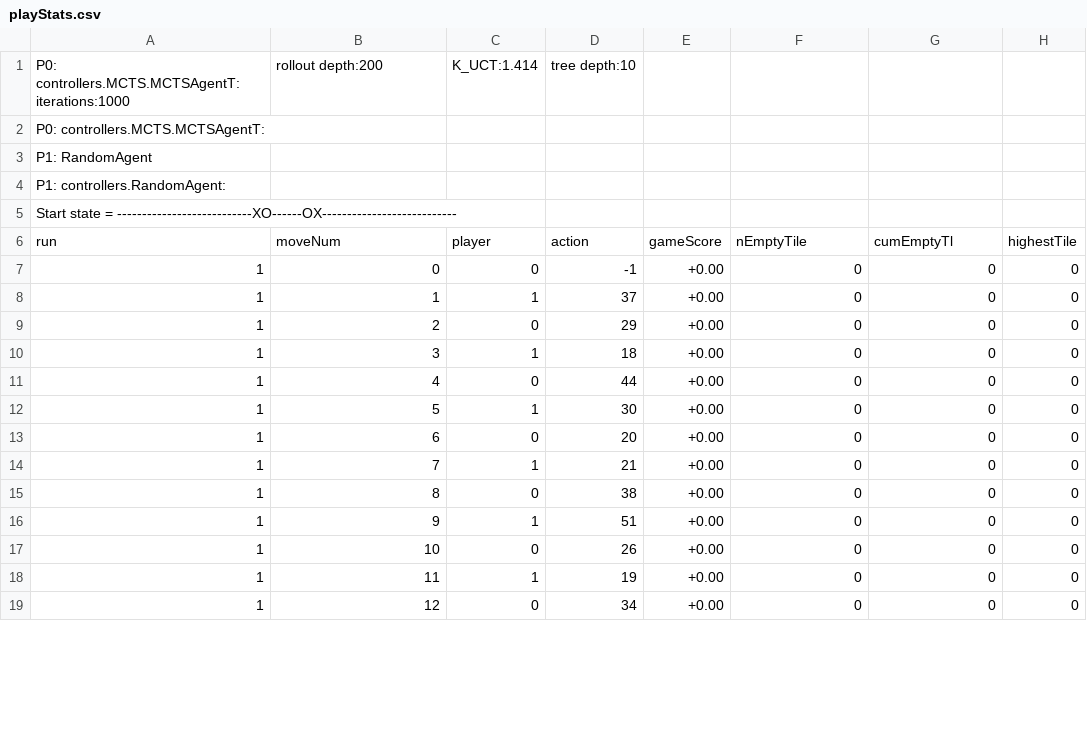
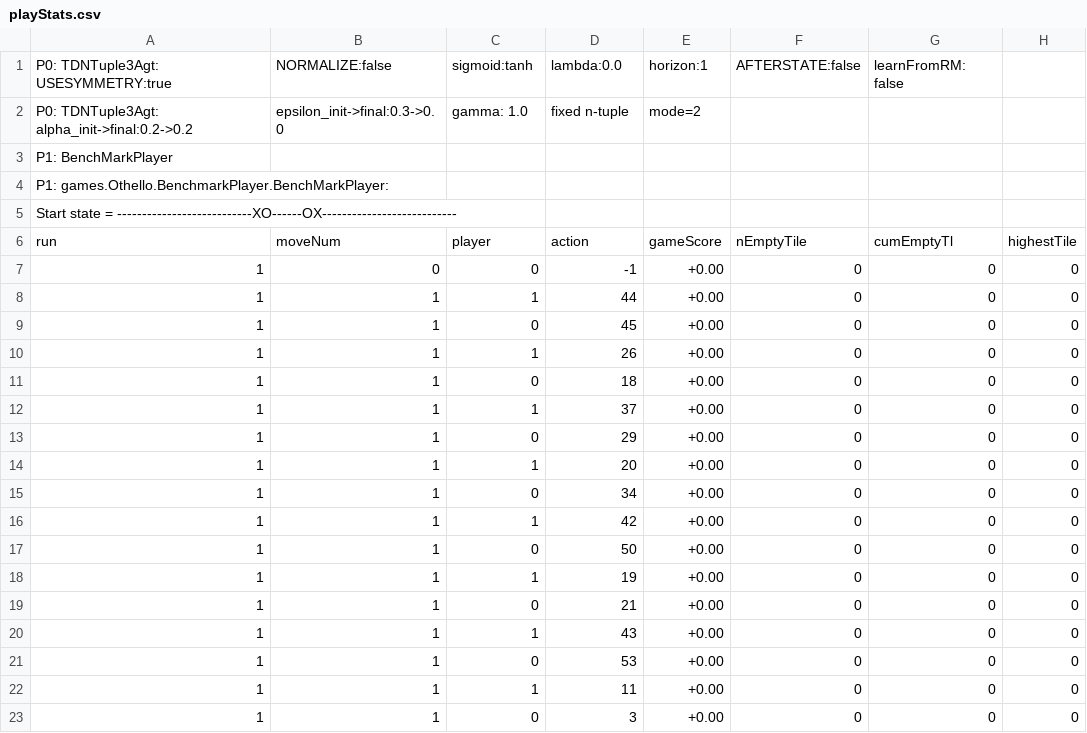
Before and after one commit to WolfgangKonen/GBG, a CSV file: agents/Othello/csv/playStats.csv, drawn as a sheet; only a part is shown; the diff covers the shown part only.

```diff
--- a/agents/Othello/csv/playStats.csv
+++ b/agents/Othello/csv/playStats.csv
@@ -1,5 +1,5 @@
-P0: controllers.MCTS.MCTSAgentT: iterations:1000, rollout depth:200, K_UCT:1.414, tree depth:10
-P0: controllers.MCTS.MCTSAgentT:
-P1: RandomAgent
-P1: controllers.RandomAgent:
+P0: TDNTuple3Agt: USESYMMETRY:true, NORMALIZE:false, sigmoid:tanh, lambda:0.0, horizon:1, AFTERSTATE:false, learnFromRM: false
+P0: TDNTuple3Agt: alpha_init->final:0.2->0.2, epsilon_init->final:0.3->0.0, gamma: 1.0, fixed n-tuple, mode=2
+P1: BenchMarkPlayer
+P1: games.Othello.BenchmarkPlayer.BenchMarkPlayer:
 Start state = ---------------------------XO------OX---------------------------
@@ -7,13 +7,17 @@ run, moveNum, player, action, gameScore, nEmptyTile, cumEmptyTl, highestTile
 1, 0, 0, -1, +0.00, 0, 0, 0
+1, 1, 1, 44, +0.00, 0, 0, 0
+1, 1, 0, 45, +0.00, 0, 0, 0
+1, 1, 1, 26, +0.00, 0, 0, 0
+1, 1, 0, 18, +0.00, 0, 0, 0
 1, 1, 1, 37, +0.00, 0, 0, 0
-1, 2, 0, 29, +0.00, 0, 0, 0
-1, 3, 1, 18, +0.00, 0, 0, 0
-1, 4, 0, 44, +0.00, 0, 0, 0
-1, 5, 1, 30, +0.00, 0, 0, 0
-1, 6, 0, 20, +0.00, 0, 0, 0
-1, 7, 1, 21, +0.00, 0, 0, 0
-1, 8, 0, 38, +0.00, 0, 0, 0
-1, 9, 1, 51, +0.00, 0, 0, 0
-1, 10, 0, 26, +0.00, 0, 0, 0
-1, 11, 1, 19, +0.00, 0, 0, 0
-1, 12, 0, 34, +0.00, 0, 0, 0
+1, 1, 0, 29, +0.00, 0, 0, 0
+1, 1, 1, 20, +0.00, 0, 0, 0
+1, 1, 0, 34, +0.00, 0, 0, 0
+1, 1, 1, 42, +0.00, 0, 0, 0
+1, 1, 0, 50, +0.00, 0, 0, 0
+1, 1, 1, 19, +0.00, 0, 0, 0
+1, 1, 0, 21, +0.00, 0, 0, 0
+1, 1, 1, 43, +0.00, 0, 0, 0
+1, 1, 0, 53, +0.00, 0, 0, 0
+1, 1, 1, 11, +0.00, 0, 0, 0
+1, 1, 0, 3, +0.00, 0, 0, 0
```
Also changed, not shown: 4 removed rows and 89 edited cells elsewhere in this file, 2 other files.
